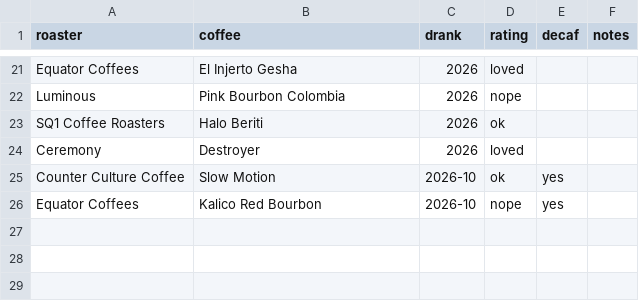
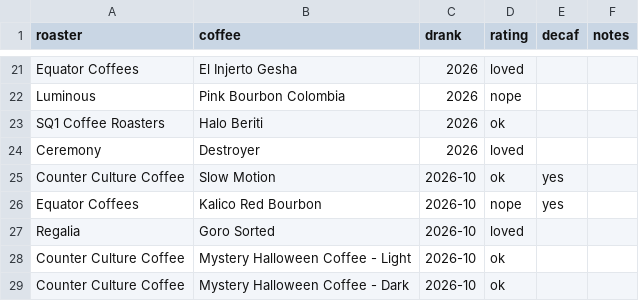
Before and after one commit to peterm06/personal-site, a CSV file: data/coffee/bags.csv, drawn as a sheet; only a part is shown, gaps mark what is left out; the diff names each change by its address in the sheet, - before the commit and + after, or states it on an @@ line.

```diff
--- a/data/coffee/bags.csv
+++ b/data/coffee/bags.csv
+row 27: Regalia | Goro Sorted | 2026-10 | loved
+row 28: Counter Culture Coffee | Mystery Halloween Coffee - Light | 2026-10 | ok
+row 29: Counter Culture Coffee | Mystery Halloween Coffee - Dark | 2026-10 | ok
```
Also changed, not shown: 1 other file.
